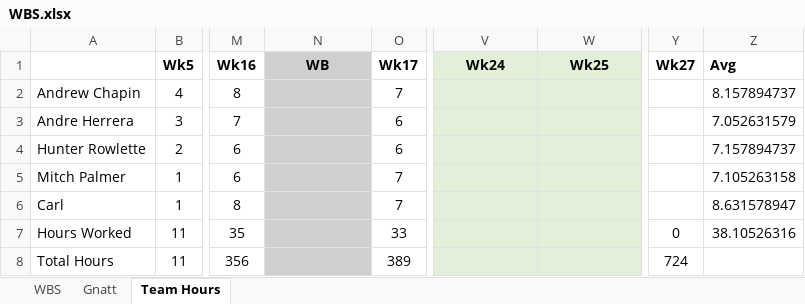
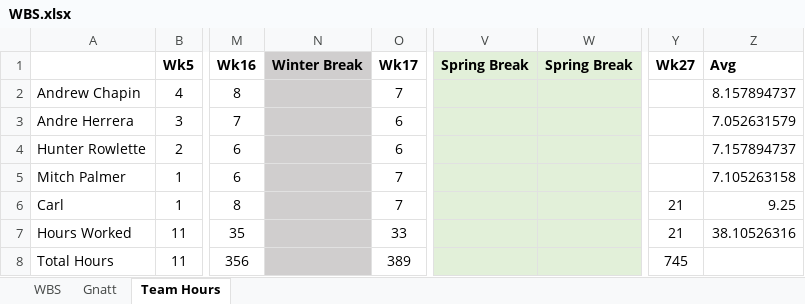
Before and after one commit to jcogs89/LMC-Packer-Loader, an Excel workbook: Content/WBS.xlsx, sheet Team Hours, drawn as a sheet; only a part is shown, gaps mark what is left out; values as stored, in another font and other column widths than the file's, no borders; charts and pictures not drawn; the diff names each change by its address in the sheet, - before the commit and + after, or states it on an @@ line.

Commit message:
updated hours

```diff
--- a/Content/WBS.xlsx (sheet Team Hours)
+++ b/Content/WBS.xlsx (sheet Team Hours)
-N1: WB
+N1: Winter Break
-V1: Wk24
+V1: Spring Break
-W1: Wk25
+W1: Spring Break
-Y6 (Wk27): (empty)
+Y6 (Wk27): 21
-Z6 (Avg): 8.631578947
+Z6 (Avg): 9.25
-Y7 (Wk27): 0
+Y7 (Wk27): 21
-Y8 (Wk27): 724
+Y8 (Wk27): 745
```
Also changed, not shown: charts or pictures.
